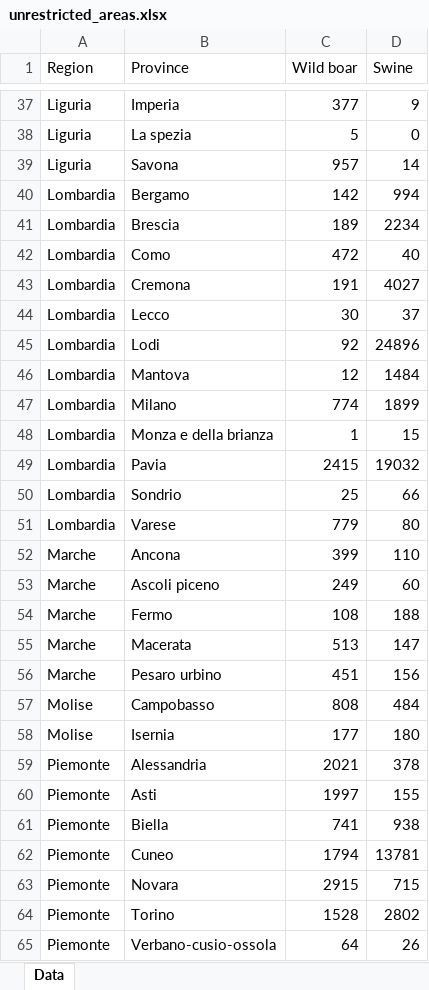
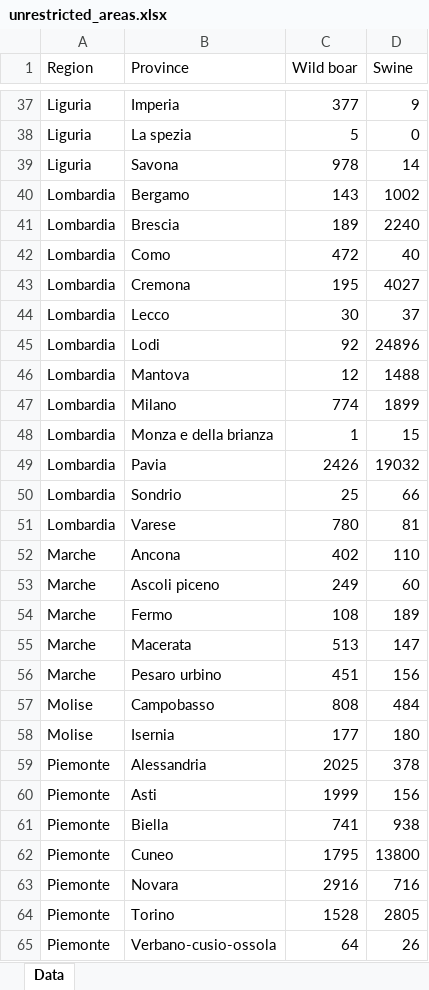
Before and after one commit to IZSAM-StatGIS/ReportPSA, an Excel workbook: Download/unrestricted_areas.xlsx, sheet Data, drawn as a sheet; only a part is shown, gaps mark what is left out; values as stored, in another font and other column widths than the file's, no borders; the diff covers the shown part only; the diff names each change by its address in the sheet, - before the commit and + after, or states it on an @@ line.

```diff
--- a/Download/unrestricted_areas.xlsx (sheet Data)
+++ b/Download/unrestricted_areas.xlsx (sheet Data)
-C39 (Wild boar): 957
+C39 (Wild boar): 978
-C40 (Wild boar): 142
+C40 (Wild boar): 143
-D40 (Swine): 994
+D40 (Swine): 1002
-D41 (Swine): 2234
+D41 (Swine): 2240
-C43 (Wild boar): 191
+C43 (Wild boar): 195
-D46 (Swine): 1484
+D46 (Swine): 1488
-C49 (Wild boar): 2415
+C49 (Wild boar): 2426
-C51 (Wild boar): 779
+C51 (Wild boar): 780
-D51 (Swine): 80
+D51 (Swine): 81
-C52 (Wild boar): 399
+C52 (Wild boar): 402
-D54 (Swine): 188
+D54 (Swine): 189
-C59 (Wild boar): 2021
+C59 (Wild boar): 2025
-C60 (Wild boar): 1997
+C60 (Wild boar): 1999
-D60 (Swine): 155
+D60 (Swine): 156
-C62 (Wild boar): 1794
+C62 (Wild boar): 1795
-D62 (Swine): 13781
+D62 (Swine): 13800
-C63 (Wild boar): 2915
+C63 (Wild boar): 2916
-D63 (Swine): 715
+D63 (Swine): 716
-D64 (Swine): 2802
+D64 (Swine): 2805
```
Also changed, not shown: 1 added row and 6 edited cells elsewhere in this sheet, Download/Allevamenti_ZP.xlsx, Download/CasiControlli_ZR.xlsx, 40 other files.
